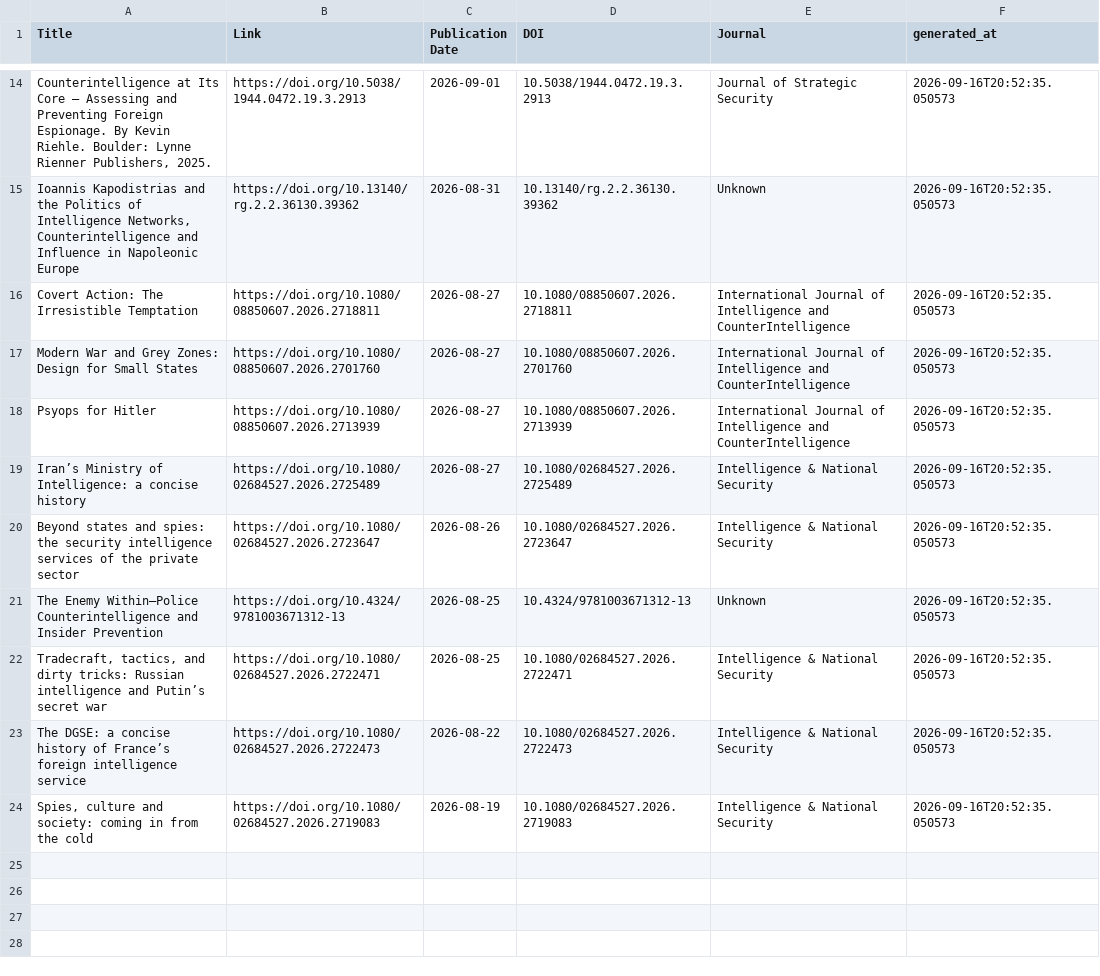
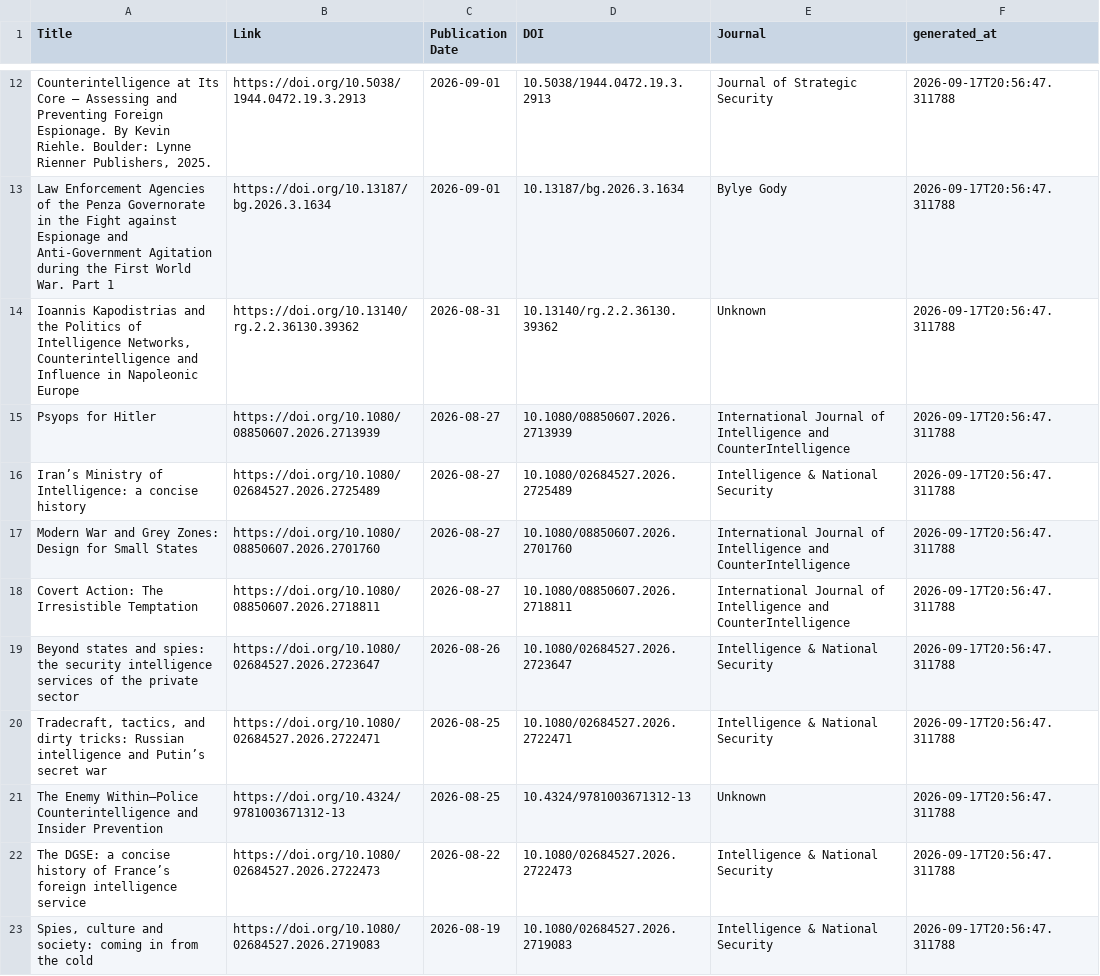
Before and after one commit to yusufaliozkan/zotero-intelligence-bibliography, a CSV file: monitor_last30.csv, drawn as a sheet; only a part is shown, gaps mark what is left out; removed rows and columns are numbered as before the commit, all else as after; the diff covers the shown part only; the diff names each change by its address in the sheet, - before the commit and + after, or states it on an @@ line.

Commit message:
Update monitor results

```diff
--- a/monitor_last30.csv
+++ b/monitor_last30.csv
-F12 (generated_at): 2026-09-16T20:52:35.050573
+F12 (generated_at): 2026-09-17T20:56:47.311788
+row 13: Law Enforcement Agencies of the Penza Governorate in the Fight against Espionage and Anti-Government Agitation during the First World War. Part 1 | https://doi.org/10.13187/bg.2026.3.1634 | 2026-09-01 | 10.13187/bg.2026.3.1634 | Bylye Gody | 2026-09-17T20:56:47.311788
-F14 (generated_at): 2026-09-16T20:52:35.050573
+F14 (generated_at): 2026-09-17T20:56:47.311788
-row 16: Covert Action: The Irresistible Temptation | https://doi.org/10.1080/08850607.2026.2718811 | 2026-08-27 | 10.1080/08850607.2026.2718811 | International Journal of Intelligence and CounterIntelligence | 2026-09-16T20:52:35.050573
-row 17: Modern War and Grey Zones: Design for Small States | https://doi.org/10.1080/08850607.2026.2701760 | 2026-08-27 | 10.1080/08850607.2026.2701760 | International Journal of Intelligence and CounterIntelligence | 2026-09-16T20:52:35.050573
-F15:F16 (generated_at): 2026-09-16T20:52:35.050573
+F15:F16 (generated_at): 2026-09-17T20:56:47.311788
+row 17: Modern War and Grey Zones: Design for Small States | https://doi.org/10.1080/08850607.2026.2701760 | 2026-08-27 | 10.1080/08850607.2026.2701760 | International Journal of Intelligence and CounterIntelligence | 2026-09-17T20:56:47.311788
+row 18: Covert Action: The Irresistible Temptation | https://doi.org/10.1080/08850607.2026.2718811 | 2026-08-27 | 10.1080/08850607.2026.2718811 | International Journal of Intelligence and CounterIntelligence | 2026-09-17T20:56:47.311788
-F19 (generated_at): 2026-09-16T20:52:35.050573
+F19 (generated_at): 2026-09-17T20:56:47.311788
-row 21: The Enemy Within—Police Counterintelligence and Insider Prevention | https://doi.org/10.4324/9781003671312-13 | 2026-08-25 | 10.4324/9781003671312-13 | Unknown | 2026-09-16T20:52:35.050573
-F20 (generated_at): 2026-09-16T20:52:35.050573
+F20 (generated_at): 2026-09-17T20:56:47.311788
+row 21: The Enemy Within—Police Counterintelligence and Insider Prevention | https://doi.org/10.4324/9781003671312-13 | 2026-08-25 | 10.4324/9781003671312-13 | Unknown | 2026-09-17T20:56:47.311788
-F22:F23 (generated_at): 2026-09-16T20:52:35.050573
+F22:F23 (generated_at): 2026-09-17T20:56:47.311788
```
Also changed, not shown: 2 added rows, 4 removed rows and 8 edited cells elsewhere in this file, monitor_last90.csv, monitor_podcasts.csv.
